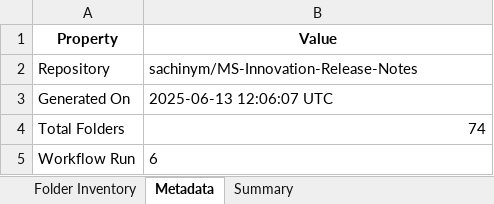
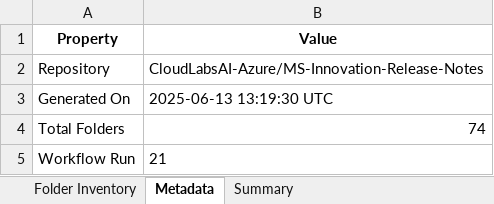
Before and after one commit to shivamujawame/MS-Innovation-Release-Notes, an Excel workbook: Release-Notes.xlsx, sheet Metadata, drawn as a sheet; values as stored, in another font and other column widths than the file's, no borders; the diff names each change by its address in the sheet, - before the commit and + after, or states it on an @@ line.

```diff
--- a/Release-Notes.xlsx (sheet Metadata)
+++ b/Release-Notes.xlsx (sheet Metadata)
-B2 (Value): sachinym/MS-Innovation-Release-Notes
+B2 (Value): CloudLabsAI-Azure/MS-Innovation-Release-Notes
-B3 (Value): 2025-06-13 12:06:07 UTC
+B3 (Value): 2025-06-13 13:19:30 UTC
-B5 (Value): 6
+B5 (Value): 21
```
